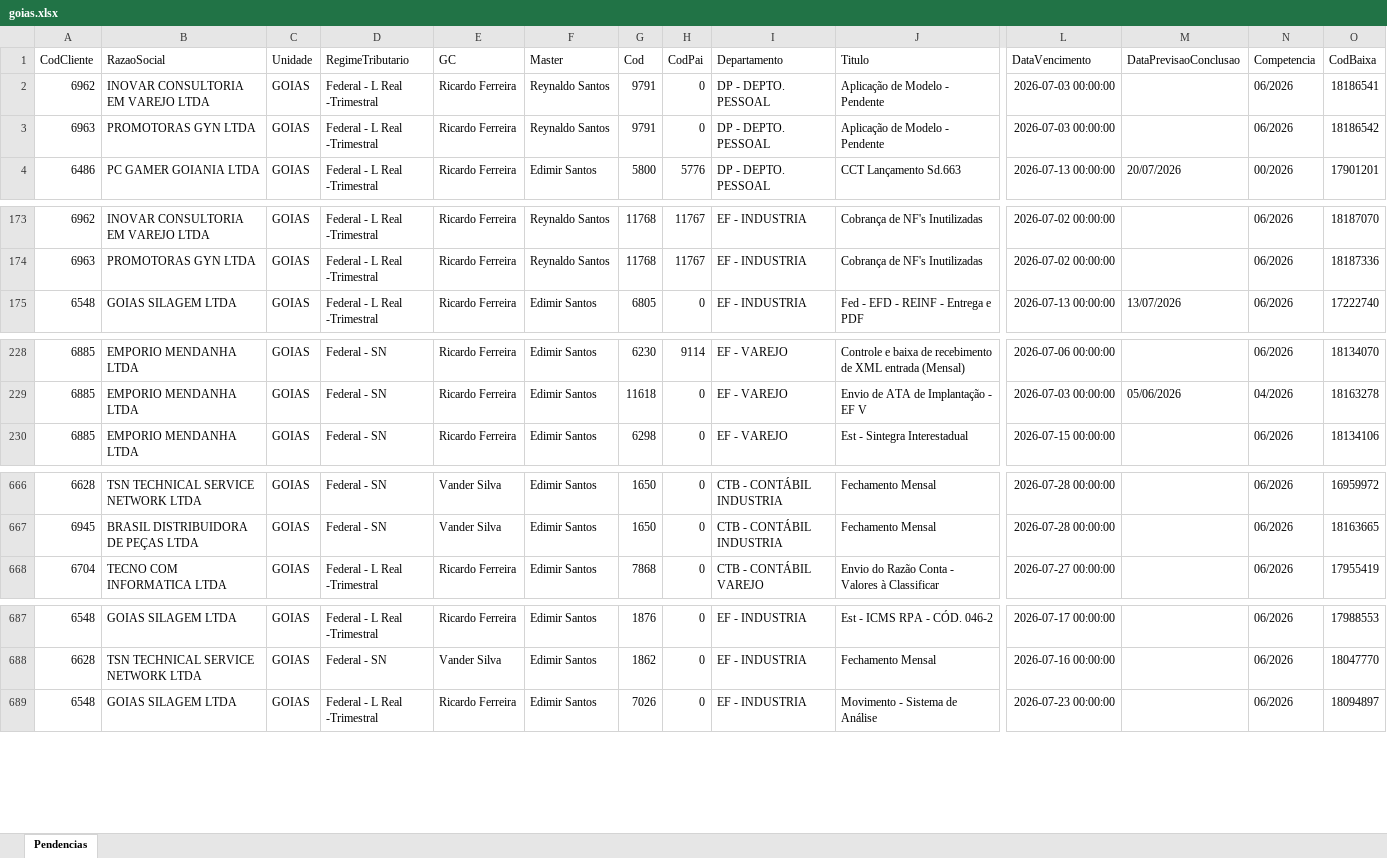
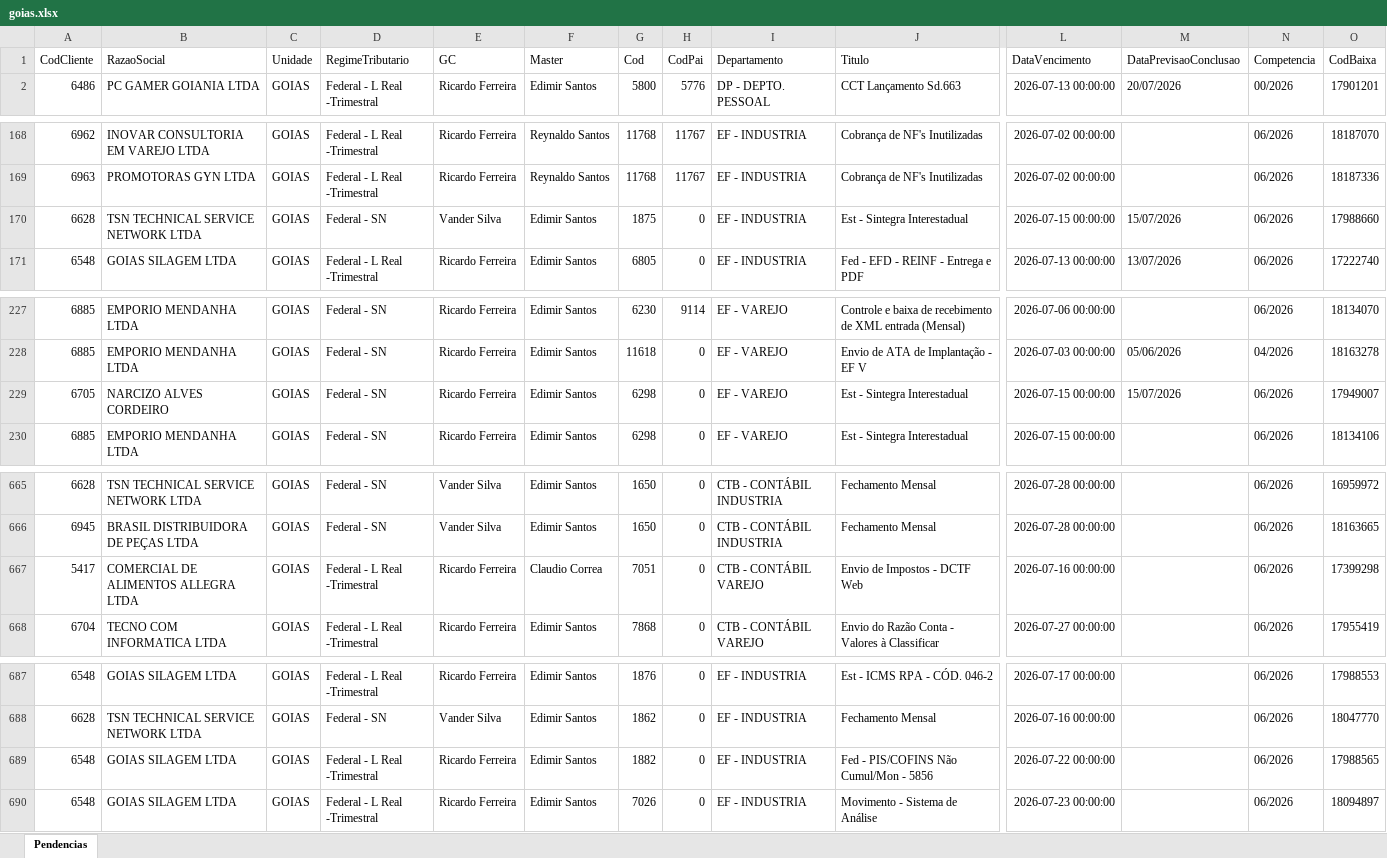
Before and after one commit to willianemanoel/Portal-das-tarefas-teste-, an Excel workbook: dados/base/goias.xlsx, sheet Pendencias, drawn as a sheet; only a part is shown, gaps mark what is left out; values as stored, in another font and other column widths than the file's, no borders; removed rows and columns are numbered as before the commit, all else as after; rows hold the shown columns only; the diff covers the shown part only; the diff names each change by its address in the sheet, - before the commit and + after, or states it on an @@ line.

```diff
--- a/dados/base/goias.xlsx (sheet Pendencias)
+++ b/dados/base/goias.xlsx (sheet Pendencias)
-row 2: 6962 | INOVAR CONSULTORIA EM VAREJO LTDA | GOIAS | Federal - L Real -Trimestral | Ricardo Ferreira | Reynaldo Santos | 9791 | 0 | DP - DEPTO. PESSOAL | Aplicação de Modelo - Pendente | 2026-07-03 00:00:00 |  | 06/2026 | 18186541
-row 3: 6963 | PROMOTORAS GYN LTDA | GOIAS | Federal - L Real -Trimestral | Ricardo Ferreira | Reynaldo Santos | 9791 | 0 | DP - DEPTO. PESSOAL | Aplicação de Modelo - Pendente | 2026-07-03 00:00:00 |  | 06/2026 | 18186542
+row 170: 6628 | TSN TECHNICAL SERVICE NETWORK LTDA | GOIAS | Federal - SN | Vander Silva | Edimir Santos | 1875 | 0 | EF - INDUSTRIA | Est - Sintegra Interestadual | 2026-07-15 00:00:00 | 15/07/2026 | 06/2026 | 17988660
+row 229: 6705 | NARCIZO ALVES CORDEIRO | GOIAS | Federal - SN | Ricardo Ferreira | Edimir Santos | 6298 | 0 | EF - VAREJO | Est - Sintegra Interestadual | 2026-07-15 00:00:00 | 15/07/2026 | 06/2026 | 17949007
+row 667: 5417 | COMERCIAL DE ALIMENTOS ALLEGRA LTDA | GOIAS | Federal - L Real -Trimestral | Ricardo Ferreira | Claudio Correa | 7051 | 0 | CTB - CONTÁBIL VAREJO | Envio de Impostos - DCTF Web | 2026-07-16 00:00:00 |  | 06/2026 | 17399298
+row 689: 6548 | GOIAS SILAGEM LTDA | GOIAS | Federal - L Real -Trimestral | Ricardo Ferreira | Edimir Santos | 1882 | 0 | EF - INDUSTRIA | Fed - PIS/COFINS Não Cumul/Mon - 5856 | 2026-07-22 00:00:00 |  | 06/2026 | 17988565
```
Also changed, not shown: 9 added rows, 12 removed rows and 2 edited cells elsewhere in this sheet, dados/base/santos.xlsx, 1 other file.
